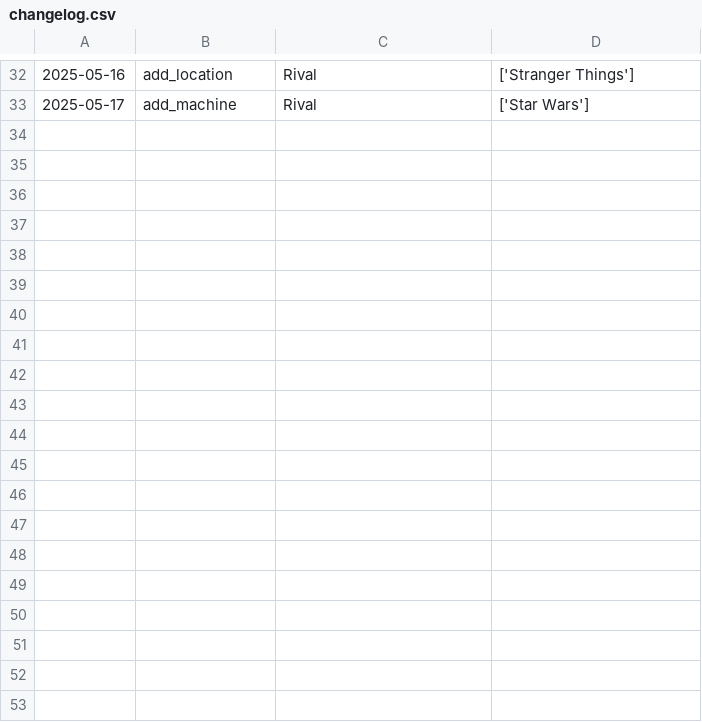
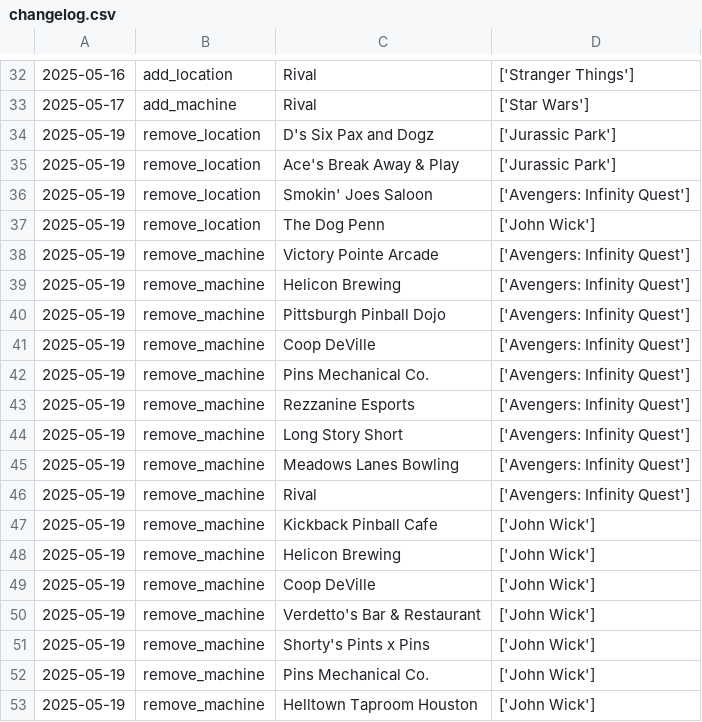
Before and after one commit to jessejcarter/mypinballmap, a CSV file: changelog.csv, drawn as a sheet; only a part is shown, gaps mark what is left out; the diff covers the shown part only.

```diff
--- a/changelog.csv
+++ b/changelog.csv
@@ -33 +33,21 @@
 2025-05-17,add_machine,Rival,['Star Wars']
+2025-05-19,remove_location,D's Six Pax and Dogz,['Jurassic Park']
+2025-05-19,remove_location,Ace's Break Away & Play,['Jurassic Park']
+2025-05-19,remove_location,Smokin' Joes Saloon,['Avengers: Infinity Quest']
+2025-05-19,remove_location,The Dog Penn,['John Wick']
+2025-05-19,remove_machine,Victory Pointe Arcade,['Avengers: Infinity Quest']
+2025-05-19,remove_machine,Helicon Brewing,['Avengers: Infinity Quest']
+2025-05-19,remove_machine,Pittsburgh Pinball Dojo,['Avengers: Infinity Quest']
+2025-05-19,remove_machine,Coop DeVille,['Avengers: Infinity Quest']
+2025-05-19,remove_machine,Pins Mechanical Co.,['Avengers: Infinity Quest']
+2025-05-19,remove_machine,Rezzanine Esports,['Avengers: Infinity Quest']
+2025-05-19,remove_machine,Long Story Short,['Avengers: Infinity Quest']
+2025-05-19,remove_machine,Meadows Lanes Bowling,['Avengers: Infinity Quest']
+2025-05-19,remove_machine,Rival,['Avengers: Infinity Quest']
+2025-05-19,remove_machine,Kickback Pinball Cafe,['John Wick']
+2025-05-19,remove_machine,Helicon Brewing,['John Wick']
+2025-05-19,remove_machine,Coop DeVille,['John Wick']
+2025-05-19,remove_machine,Verdetto's Bar & Restaurant,['John Wick']
+2025-05-19,remove_machine,Shorty's Pints x Pins,['John Wick']
+2025-05-19,remove_machine,Pins Mechanical Co.,['John Wick']
+2025-05-19,remove_machine,Helltown Taproom Houston,['John Wick']
```
Also changed, not shown: 23 added rows elsewhere in this file, 2 other files.
